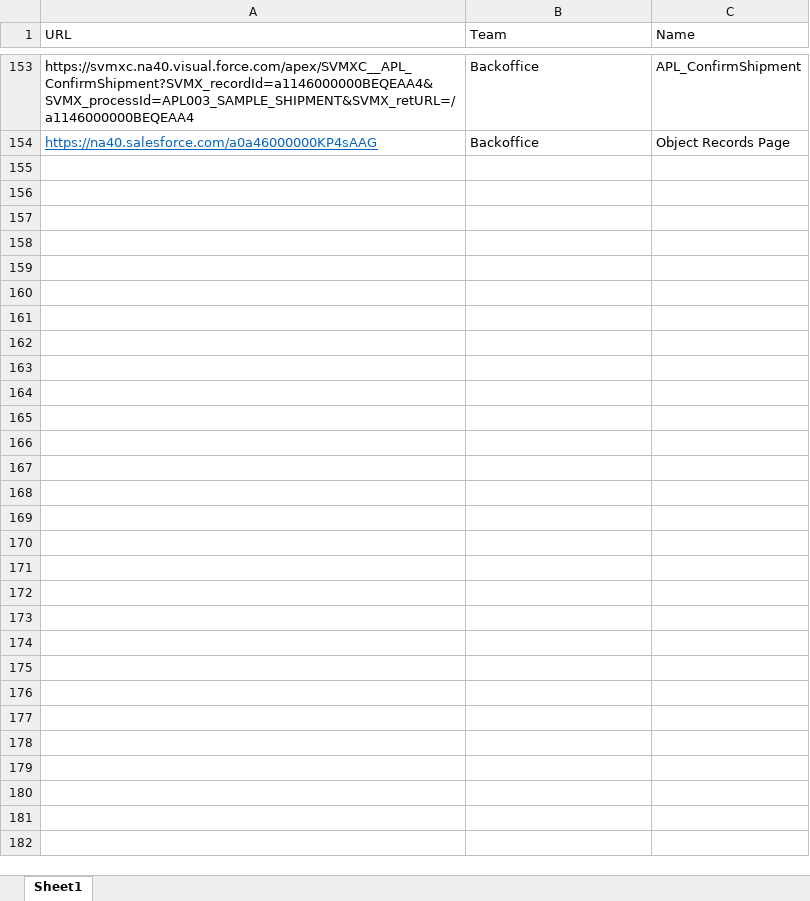
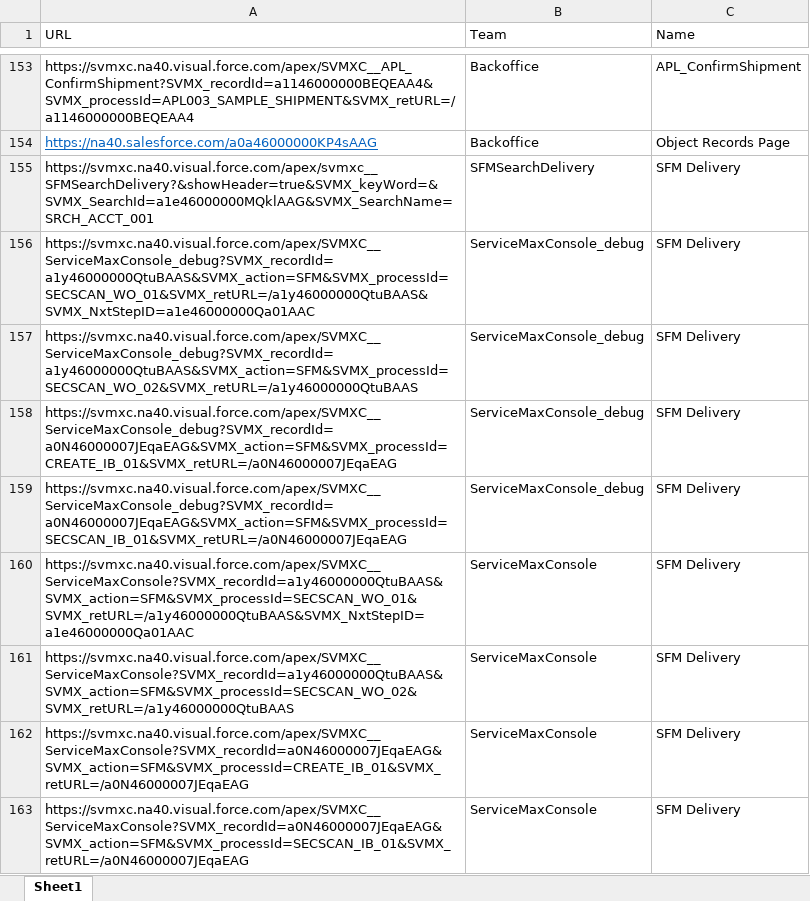
Before and after one commit to AbdulSvmx/Sahi_Project_Lightning, an Excel workbook: svmx/test_lab/test_cases/xss/xss_excelData/xssData.xlsx, sheet Sheet1, drawn as a sheet; only a part is shown, gaps mark what is left out; values as stored, in another font and other column widths than the file's, no borders; the diff names each change by its address in the sheet, - before the commit and + after, or states it on an @@ line.

```diff
--- a/svmx/test_lab/test_cases/xss/xss_excelData/xssData.xlsx (sheet Sheet1)
+++ b/svmx/test_lab/test_cases/xss/xss_excelData/xssData.xlsx (sheet Sheet1)
+row 155: https://svmxc.na40.visual.force.com/apex/svmxc__SFMSearchDelivery?&showHeader=true&SVMX_keyWord=&SVMX_SearchId=a1e46000000MQklAAG&SVMX_SearchName=SRCH_ACCT_001 | SFMSearchDelivery | SFM Delivery
+row 156: https://svmxc.na40.visual.force.com/apex/SVMXC__ServiceMaxConsole_debug?SVMX_recordId=a1y46000000QtuBAAS&SVMX_action=SFM&SVMX_processId=SECSCAN_WO_01&SVMX_retURL=/a1y46000000QtuBAAS&SVMX_NxtStepID=a1e46000000Qa01AAC | ServiceMaxConsole_debug | SFM Delivery
+row 157: https://svmxc.na40.visual.force.com/apex/SVMXC__ServiceMaxConsole_debug?SVMX_recordId=a1y46000000QtuBAAS&SVMX_action=SFM&SVMX_processId=SECSCAN_WO_02&SVMX_retURL=/a1y46000000QtuBAAS | ServiceMaxConsole_debug | SFM Delivery
+row 158: https://svmxc.na40.visual.force.com/apex/SVMXC__ServiceMaxConsole_debug?SVMX_recordId=a0N46000007JEqaEAG&SVMX_action=SFM&SVMX_processId=CREATE_IB_01&SVMX_retURL=/a0N46000007JEqaEAG | ServiceMaxConsole_debug | SFM Delivery
+row 159: https://svmxc.na40.visual.force.com/apex/SVMXC__ServiceMaxConsole_debug?SVMX_recordId=a0N46000007JEqaEAG&SVMX_action=SFM&SVMX_processId=SECSCAN_IB_01&SVMX_retURL=/a0N46000007JEqaEAG | ServiceMaxConsole_debug | SFM Delivery
+row 160: https://svmxc.na40.visual.force.com/apex/SVMXC__ServiceMaxConsole?SVMX_recordId=a1y46000000QtuBAAS&SVMX_action=SFM&SVMX_processId=SECSCAN_WO_01&SVMX_retURL=/a1y46000000QtuBAAS&SVMX_NxtStepID=a1e46000000Qa01AAC | ServiceMaxConsole | SFM Delivery
+row 161: https://svmxc.na40.visual.force.com/apex/SVMXC__ServiceMaxConsole?SVMX_recordId=a1y46000000QtuBAAS&SVMX_action=SFM&SVMX_processId=SECSCAN_WO_02&SVMX_retURL=/a1y46000000QtuBAAS | ServiceMaxConsole | SFM Delivery
+row 162: https://svmxc.na40.visual.force.com/apex/SVMXC__ServiceMaxConsole?SVMX_recordId=a0N46000007JEqaEAG&SVMX_action=SFM&SVMX_processId=CREATE_IB_01&SVMX_retURL=/a0N46000007JEqaEAG | ServiceMaxConsole | SFM Delivery
+row 163: https://svmxc.na40.visual.force.com/apex/SVMXC__ServiceMaxConsole?SVMX_recordId=a0N46000007JEqaEAG&SVMX_action=SFM&SVMX_processId=SECSCAN_IB_01&SVMX_retURL=/a0N46000007JEqaEAG | ServiceMaxConsole | SFM Delivery
```
Also changed, not shown: 2 other files.
